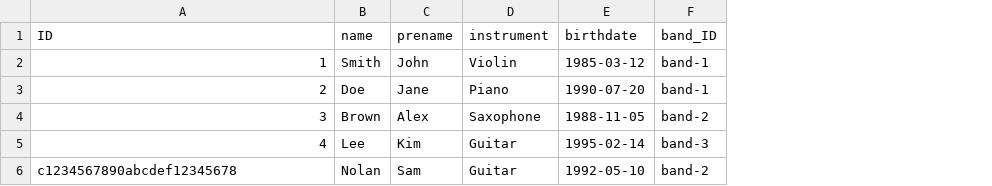
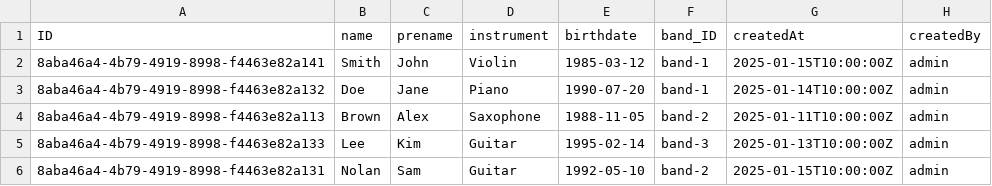
Before and after one commit to guwerner/orchester-demo, a CSV file: db/data/orchester.Musican.csv, drawn as a sheet; the diff names each change by its address in the sheet, - before the commit and + after, or states it on an @@ line.

```diff
--- a/db/data/orchester.Musican.csv
+++ b/db/data/orchester.Musican.csv
+column G (createdAt), rows 2-6: 2025-01-15T10:00:00Z | 2025-01-14T10:00:00Z | 2025-01-11T10:00:00Z | 2025-01-13T10:00:00Z | 2025-01-15T10:00:00Z
+column H (createdBy), rows 2-6: all admin
-A2 (ID): 1
+A2 (ID): 8aba46a4-4b79-4919-8998-f4463e82a141
-A3 (ID): 2
+A3 (ID): 8aba46a4-4b79-4919-8998-f4463e82a132
-A4 (ID): 3
+A4 (ID): 8aba46a4-4b79-4919-8998-f4463e82a113
-A5 (ID): 4
+A5 (ID): 8aba46a4-4b79-4919-8998-f4463e82a133
-A6 (ID): c1234567890abcdef12345678
+A6 (ID): 8aba46a4-4b79-4919-8998-f4463e82a131
```
Also changed, not shown: 8 other files.
